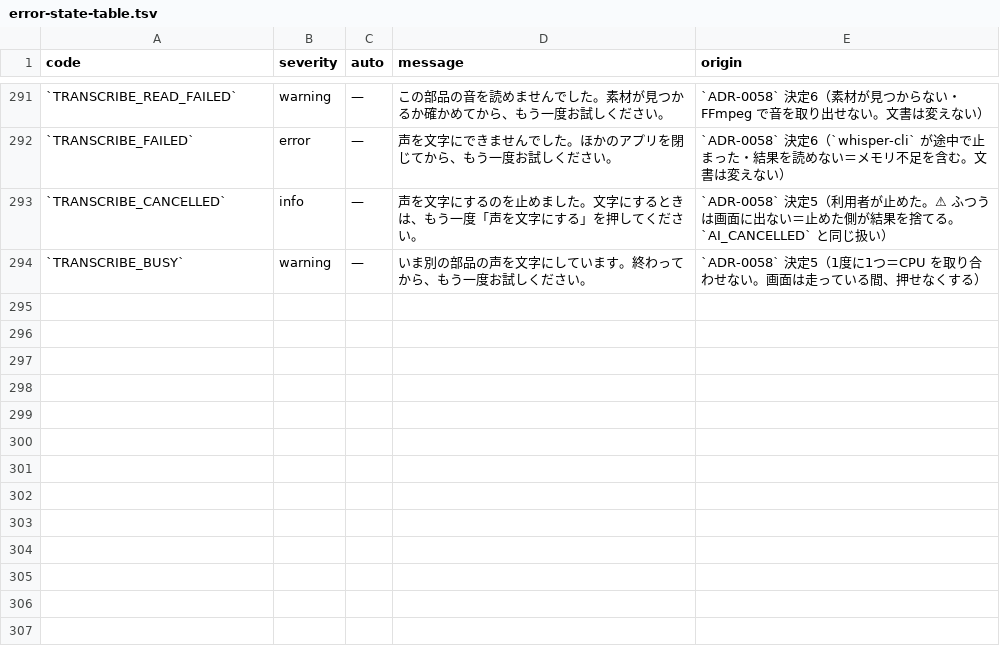
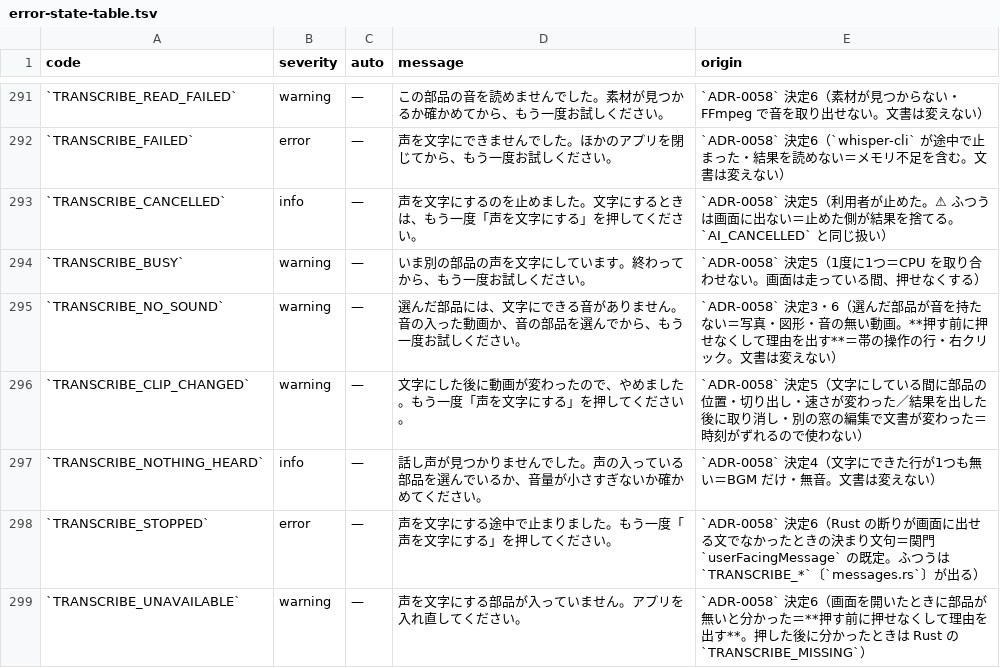
Before and after one commit to fujii-yuki-star/star-recruit-studio, a TSV file: docs/yuko_recruit_docs/errors/error-state-table.tsv, drawn as a sheet; only a part is shown, gaps mark what is left out.

```diff
--- a/docs/yuko_recruit_docs/errors/error-state-table.tsv
+++ b/docs/yuko_recruit_docs/errors/error-state-table.tsv
@@ -294 +294,6 @@ code	severity	auto	message	origin
 `TRANSCRIBE_BUSY`	warning	—	いま別の部品の声を文字にしています。終わってから、もう一度お試しください。	`ADR-0058` 決定5（1度に1つ＝CPU を取り合わせない。画面は走っている間、押せなくする）
+`TRANSCRIBE_NO_SOUND`	warning	—	選んだ部品には、文字にできる音がありません。音の入った動画か、音の部品を選んでから、もう一度お試しください。	`ADR-0058` 決定3・6（選んだ部品が音を持たない＝写真・図形・音の無い動画。**押す前に押せなくして理由を出す**＝帯の操作の行・右クリック。文書は変えない）
+`TRANSCRIBE_CLIP_CHANGED`	warning	—	文字にした後に動画が変わったので、やめました。もう一度「声を文字にする」を押してください。	`ADR-0058` 決定5（文字にしている間に部品の位置・切り出し・速さが変わった／結果を出した後に取り消し・別の窓の編集で文書が変わった＝時刻がずれるので使わない）
+`TRANSCRIBE_NOTHING_HEARD`	info	—	話し声が見つかりませんでした。声の入っている部品を選んでいるか、音量が小さすぎないか確かめてください。	`ADR-0058` 決定4（文字にできた行が1つも無い＝BGM だけ・無音。文書は変えない）
+`TRANSCRIBE_STOPPED`	error	—	声を文字にする途中で止まりました。もう一度「声を文字にする」を押してください。	`ADR-0058` 決定6（Rust の断りが画面に出せる文でなかったときの決まり文句＝関門 `userFacingMessage` の既定。ふつうは `TRANSCRIBE_*`〔`messages.rs`〕が出る）
+`TRANSCRIBE_UNAVAILABLE`	warning	—	声を文字にする部品が入っていません。アプリを入れ直してください。	`ADR-0058` 決定6（画面を開いたときに部品が無いと分かった＝**押す前に押せなくして理由を出す**。押した後に分かったときは Rust の `TRANSCRIBE_MISSING`）
```
Also changed, not shown: 21 other files.
